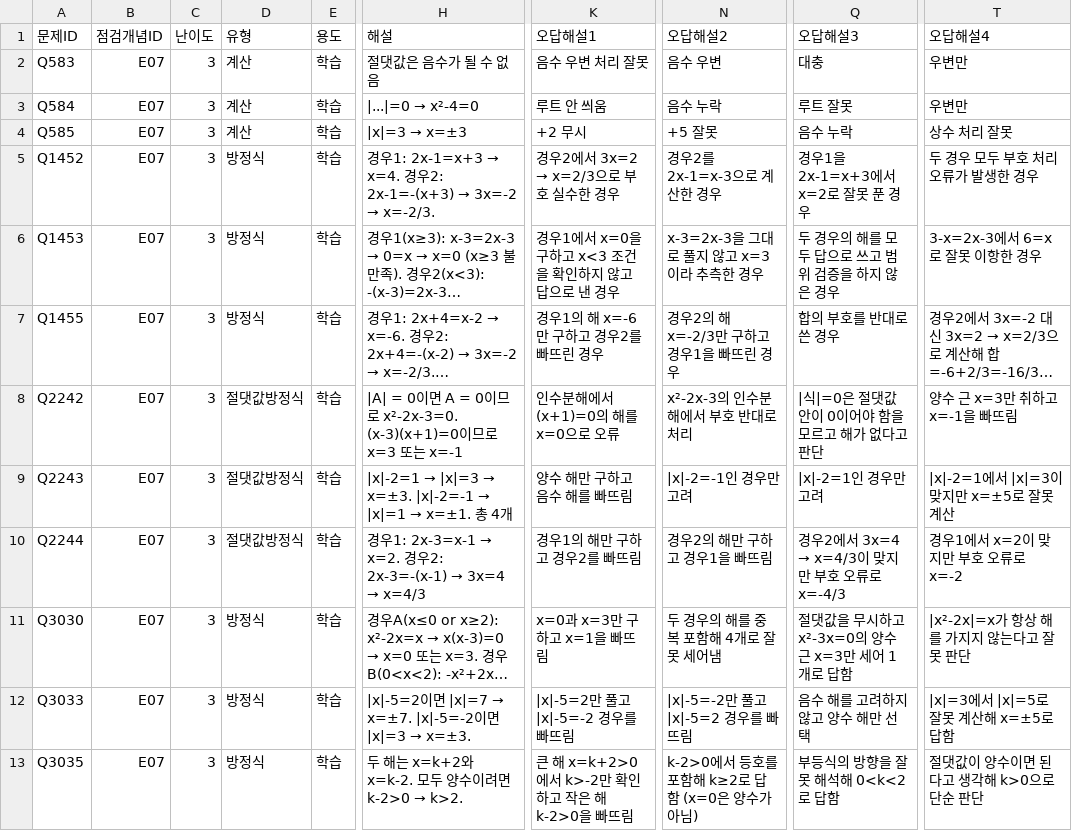
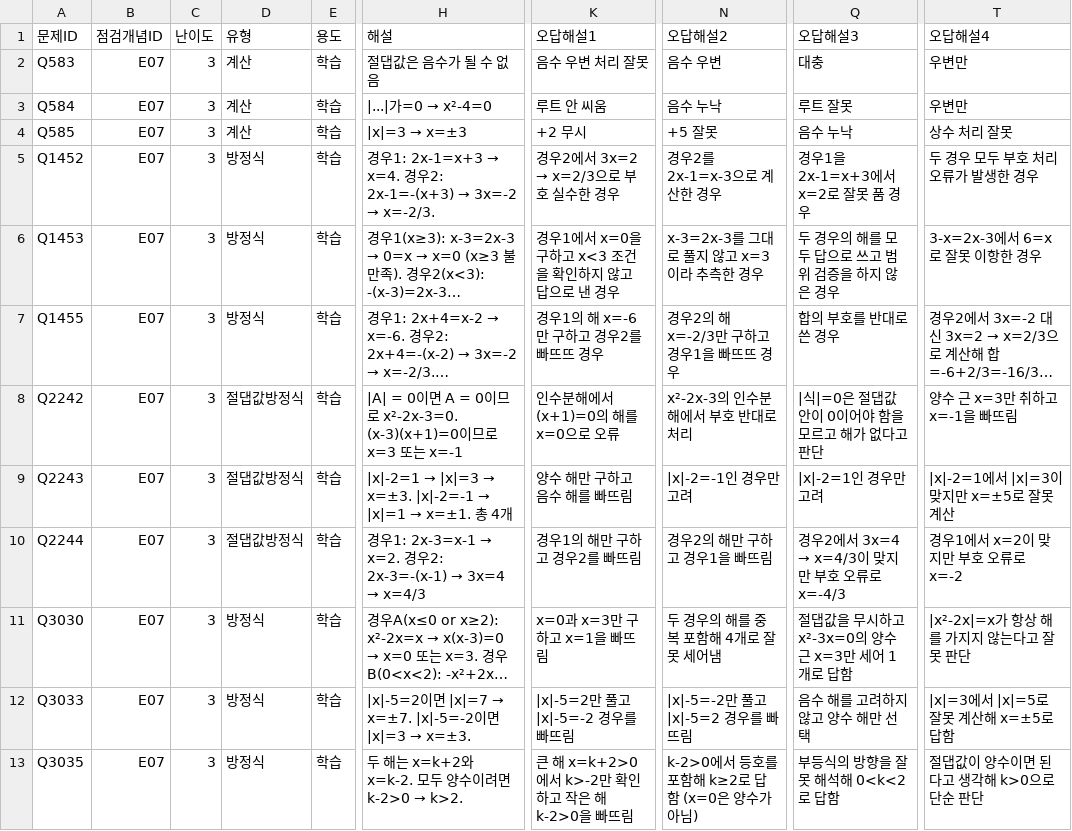
Before and after one commit to wataryu00-boop/math-diagnostic, a CSV file: problems/E07/3.csv, drawn as a sheet; only a part is shown, gaps mark what is left out; long unchanged cells end in …; the diff covers the shown part only; the diff names each change by its address in the sheet, - before the commit and + after, or states it on an @@ line.

```diff
--- a/problems/E07/3.csv
+++ b/problems/E07/3.csv
-H2 (해설): 절댓값은 음수가 될 수 없음
+H2 (해설): 절댑값은 음수가 될 수 없음
@@ H3 (해설): |...|=0 → x²-4=0 → |...|가=0 → x²-4=0 @@
-K3 (오답해설1): 루트 안 씌움
+K3 (오답해설1): 루트 안 씨움
-N3 (오답해설2): 음수 누락
+N3 (오답해설2): 음수 누낙
-Q4 (오답해설3): 음수 누락
+Q4 (오답해설3): 음수 누낙
-Q5 (오답해설3): 경우1을 2x-1=x+3에서 x=2로 잘못 푼 경우
+Q5 (오답해설3): 경우1을 2x-1=x+3에서 x=2로 잘못 품 경우
-N6 (오답해설2): x-3=2x-3을 그대로 풀지 않고 x=3이라 추측한 경우
+N6 (오답해설2): x-3=2x-3를 그대로 풀지 않고 x=3이라 추측한 경우
-K7 (오답해설1): 경우1의 해 x=-6만 구하고 경우2를 빠뜨린 경우
+K7 (오답해설1): 경우1의 해 x=-6만 구하고 경우2를 빠뜨뜨 경우
-N7 (오답해설2): 경우2의 해 x=-2/3만 구하고 경우1을 빠뜨린 경우
+N7 (오답해설2): 경우2의 해 x=-2/3만 구하고 경우1을 빠뜨뜨 경우
-D8:D10 (유형): 절댓값방정식
+D8:D10 (유형): 절댑값방정식
-Q8 (오답해설3): |식|=0은 절댓값 안이 0이어야 함을 모르고 해가 없다고 판단
+Q8 (오답해설3): |식|=0은 절댑값 안이 0이어야 함을 모르고 해가 없다고 판단
-Q11 (오답해설3): 절댓값을 무시하고 x²-3x=0의 양수 근 x=3만 세어 1개로 답함
+Q11 (오답해설3): 절댑값을 무시하고 x²-3x=0의 양수 근 x=3만 세어 1개로 답함
-T13 (오답해설4): 절댓값이 양수이면 된다고 생각해 k>0으로 단순 판단
+T13 (오답해설4): 절댑값이 양수이면 된다고 생각해 k>0으로 단순 판단
```
Also changed, not shown: 3 added rows and 10 edited cells elsewhere in this file.
